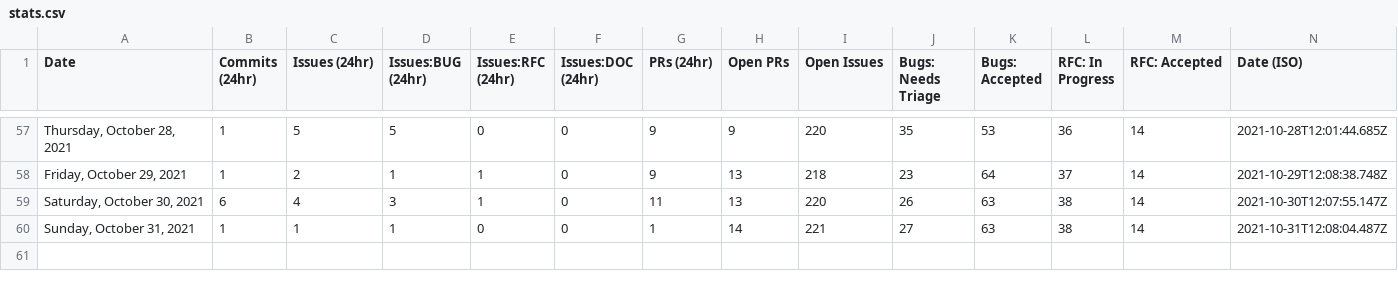
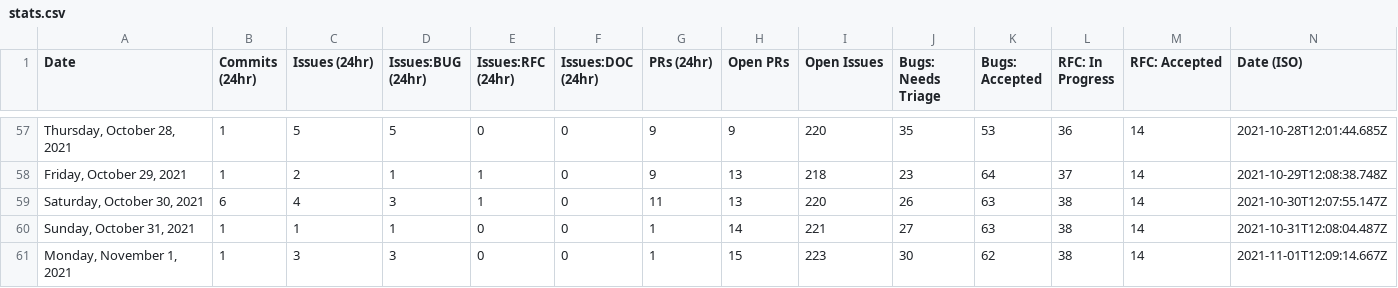
Before and after one commit to outcastgeek/astro, a CSV file: scripts/stats/stats.csv, drawn as a sheet; only a part is shown, gaps mark what is left out.

```diff
--- a/scripts/stats/stats.csv
+++ b/scripts/stats/stats.csv
@@ -60 +60,2 @@ Date,Commits (24hr),Issues (24hr),Issues:BUG (24hr),Issues:RFC (24hr),Issues:DOC
 "Sunday, October 31, 2021",1,1,1,0,0,1,14,221,27,63,38,14,"2021-10-31T12:08:04.487Z"
+"Monday, November 1, 2021",1,3,3,0,0,1,15,223,30,62,38,14,"2021-11-01T12:09:14.667Z"
```
